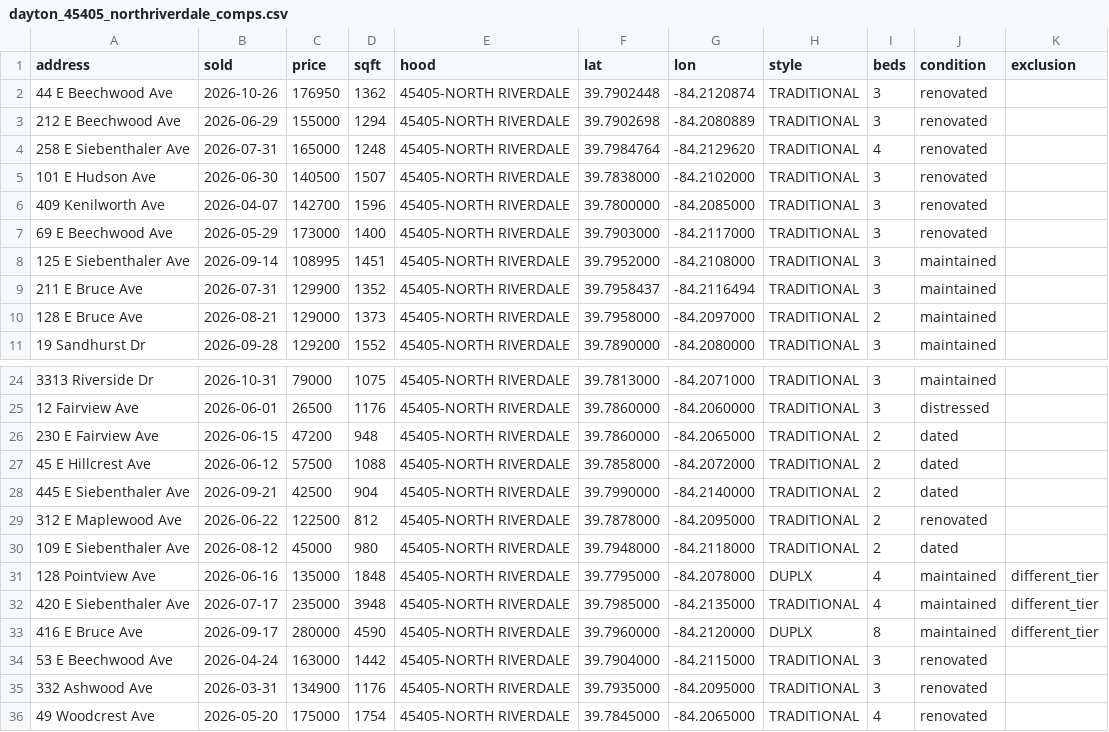
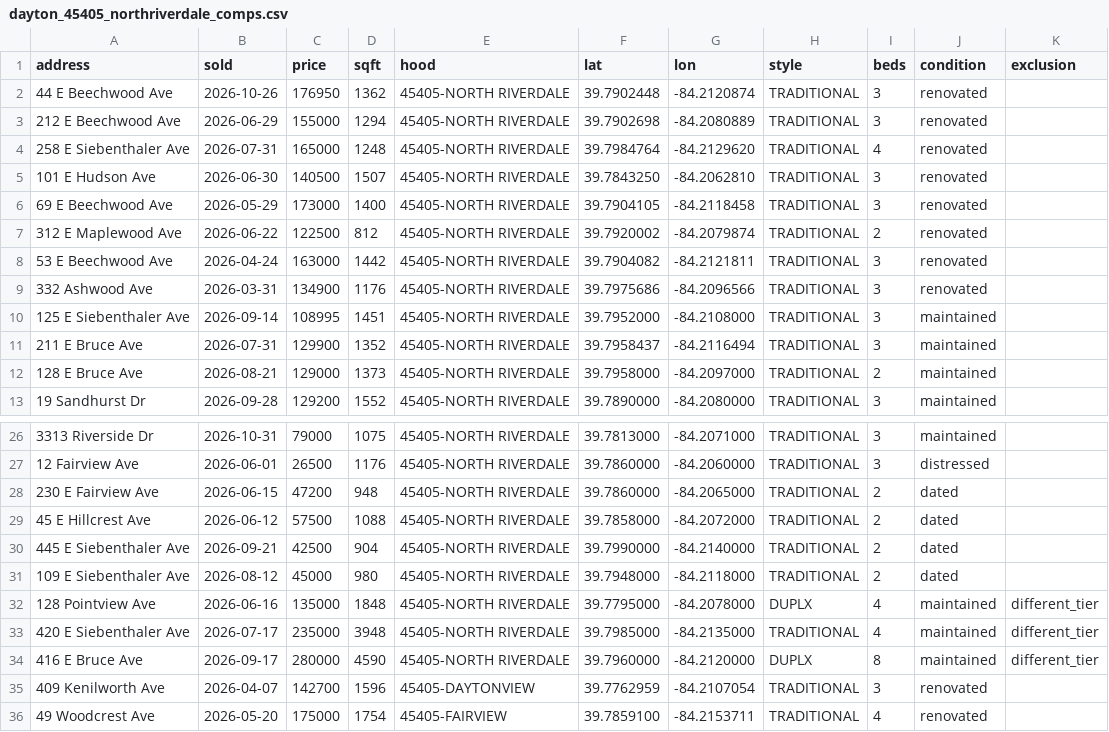
Before and after one commit to chidubemchinedu8-code/wholesale-realestate, a CSV file: state/comps/dayton_45405_northriverdale_comps.csv, drawn as a sheet; only a part is shown, gaps mark what is left out.

```diff
--- a/state/comps/dayton_45405_northriverdale_comps.csv
+++ b/state/comps/dayton_45405_northriverdale_comps.csv
@@ -4,5 +4,7 @@ address,sold,price,sqft,hood,lat,lon,style,beds,condition,exclusion
 258 E Siebenthaler Ave,2026-07-31,165000,1248,45405-NORTH RIVERDALE,39.7984764,-84.2129620,TRADITIONAL,4,renovated,
-101 E Hudson Ave,2026-06-30,140500,1507,45405-NORTH RIVERDALE,39.7838000,-84.2102000,TRADITIONAL,3,renovated,
-409 Kenilworth Ave,2026-04-07,142700,1596,45405-NORTH RIVERDALE,39.7800000,-84.2085000,TRADITIONAL,3,renovated,
-69 E Beechwood Ave,2026-05-29,173000,1400,45405-NORTH RIVERDALE,39.7903000,-84.2117000,TRADITIONAL,3,renovated,
+101 E Hudson Ave,2026-06-30,140500,1507,45405-NORTH RIVERDALE,39.7843250,-84.2062810,TRADITIONAL,3,renovated,
+69 E Beechwood Ave,2026-05-29,173000,1400,45405-NORTH RIVERDALE,39.7904105,-84.2118458,TRADITIONAL,3,renovated,
+312 E Maplewood Ave,2026-06-22,122500,812,45405-NORTH RIVERDALE,39.7920002,-84.2079874,TRADITIONAL,2,renovated,
+53 E Beechwood Ave,2026-04-24,163000,1442,45405-NORTH RIVERDALE,39.7904082,-84.2121811,TRADITIONAL,3,renovated,
+332 Ashwood Ave,2026-03-31,134900,1176,45405-NORTH RIVERDALE,39.7975686,-84.2096566,TRADITIONAL,3,renovated,
 125 E Siebenthaler Ave,2026-09-14,108995,1451,45405-NORTH RIVERDALE,39.7952000,-84.2108000,TRADITIONAL,3,maintained,
@@ -28,3 +30,2 @@ address,sold,price,sqft,hood,lat,lon,style,beds,condition,exclusion
 445 E Siebenthaler Ave,2026-09-21,42500,904,45405-NORTH RIVERDALE,39.7990000,-84.2140000,TRADITIONAL,2,dated,
-312 E Maplewood Ave,2026-06-22,122500,812,45405-NORTH RIVERDALE,39.7878000,-84.2095000,TRADITIONAL,2,renovated,
 109 E Siebenthaler Ave,2026-08-12,45000,980,45405-NORTH RIVERDALE,39.7948000,-84.2118000,TRADITIONAL,2,dated,
@@ -33,4 +34,3 @@ address,sold,price,sqft,hood,lat,lon,style,beds,condition,exclusion
 416 E Bruce Ave,2026-09-17,280000,4590,45405-NORTH RIVERDALE,39.7960000,-84.2120000,DUPLX,8,maintained,different_tier
-53 E Beechwood Ave,2026-04-24,163000,1442,45405-NORTH RIVERDALE,39.7904000,-84.2115000,TRADITIONAL,3,renovated,
-332 Ashwood Ave,2026-03-31,134900,1176,45405-NORTH RIVERDALE,39.7935000,-84.2095000,TRADITIONAL,3,renovated,
-49 Woodcrest Ave,2026-05-20,175000,1754,45405-NORTH RIVERDALE,39.7845000,-84.2065000,TRADITIONAL,4,renovated,
+409 Kenilworth Ave,2026-04-07,142700,1596,45405-DAYTONVIEW,39.7762959,-84.2107054,TRADITIONAL,3,renovated,
+49 Woodcrest Ave,2026-05-20,175000,1754,45405-FAIRVIEW,39.7859100,-84.2153711,TRADITIONAL,4,renovated,
```
Also changed, not shown: assets/zip_universe.csv, state/comps/dayton_45405_santaclara_comps.csv, 4 other files.
